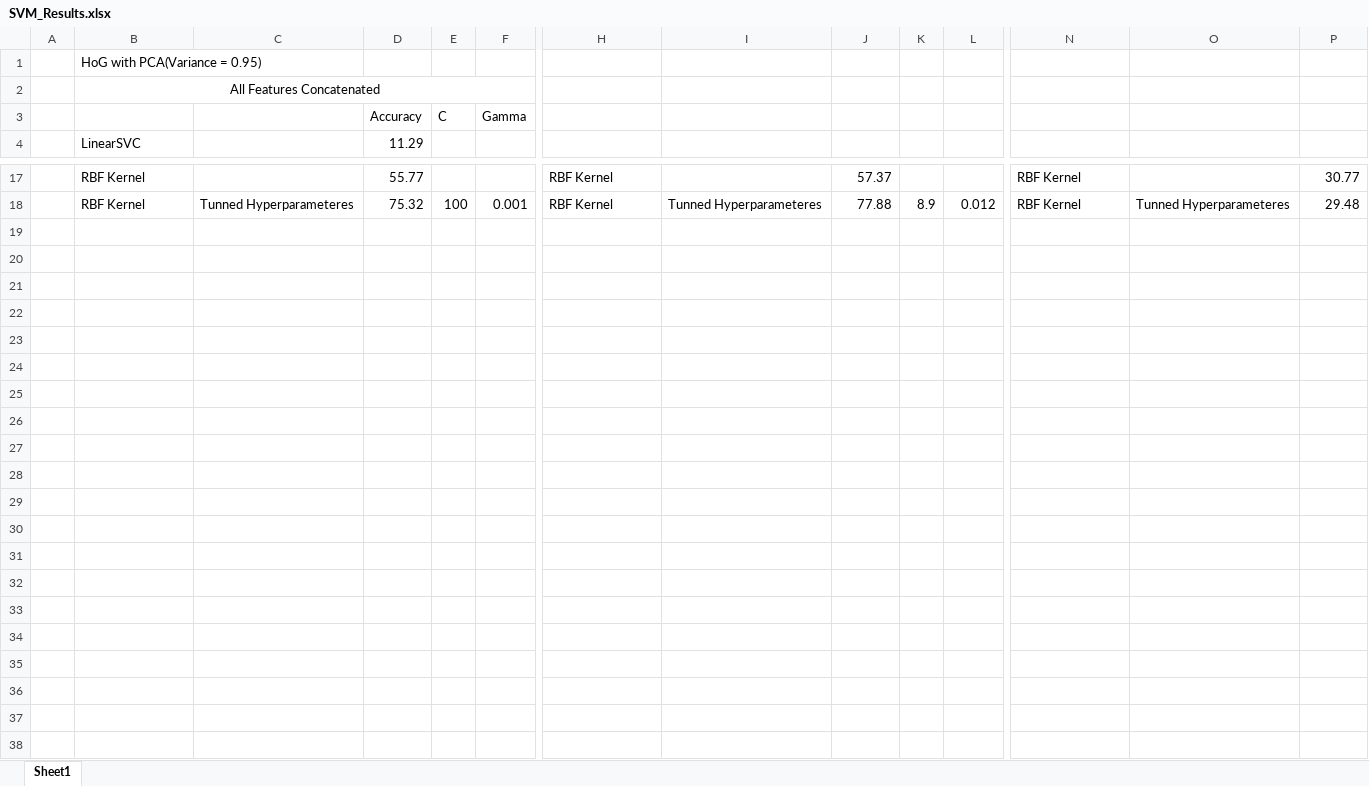
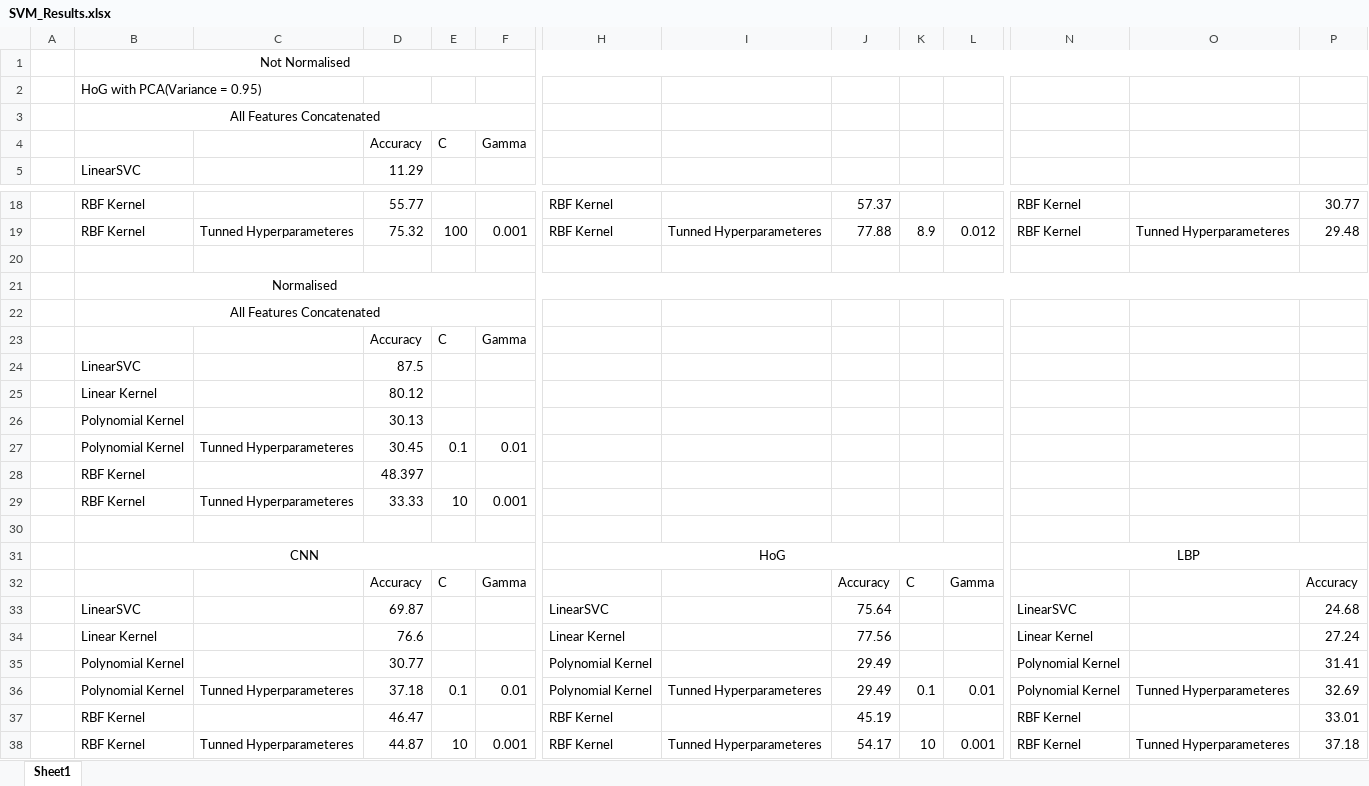
Before and after one commit to adityarathor007/Face_Recognition, an Excel workbook: SVM Classifier/SVM_Results.xlsx, sheet Sheet1, drawn as a sheet; only a part is shown, gaps mark what is left out; values as stored, in another font and other column widths than the file's, no borders; rows hold the shown columns only; the diff names each change by its address in the sheet, - before the commit and + after, or states it on an @@ line.

Commit message:
SVM classifier on normalised dataset | Added plots | Added model saving part(joblib)

```diff
--- a/SVM Classifier/SVM_Results.xlsx (sheet Sheet1)
+++ b/SVM Classifier/SVM_Results.xlsx (sheet Sheet1)
+row 1:  | Not Normalised
+row 20: (empty)
+row 21:  | Normalised
+row 22:  | All Features Concatenated
+row 23:  |  |  | Accuracy | C | Gamma
+row 24:  | LinearSVC |  | 87.5
+row 25:  | Linear Kernel |  | 80.12
+row 26:  | Polynomial Kernel |  | 30.13
+row 27:  | Polynomial Kernel | Tunned Hyperparameteres | 30.45 | 0.1 | 0.01
+row 28:  | RBF Kernel |  | 48.397
+row 29:  | RBF Kernel | Tunned Hyperparameteres | 33.33 | 10 | 0.001
+row 30: (empty)
+row 31:  | CNN |  |  |  |  | HoG |  |  |  |  | LBP
+row 32:  |  |  | Accuracy | C | Gamma |  |  | Accuracy | C | Gamma |  |  | Accuracy
+row 33:  | LinearSVC |  | 69.87 |  |  | LinearSVC |  | 75.64 |  |  | LinearSVC |  | 24.68
+row 34:  | Linear Kernel |  | 76.6 |  |  | Linear Kernel |  | 77.56 |  |  | Linear Kernel |  | 27.24
+row 35:  | Polynomial Kernel |  | 30.77 |  |  | Polynomial Kernel |  | 29.49 |  |  | Polynomial Kernel |  | 31.41
+row 36:  | Polynomial Kernel | Tunned Hyperparameteres | 37.18 | 0.1 | 0.01 | Polynomial Kernel | Tunned Hyperparameteres | 29.49 | 0.1 | 0.01 | Polynomial Kernel | Tunned Hyperparameteres | 32.69
+row 37:  | RBF Kernel |  | 46.47 |  |  | RBF Kernel |  | 45.19 |  |  | RBF Kernel |  | 33.01
+row 38:  | RBF Kernel | Tunned Hyperparameteres | 44.87 | 10 | 0.001 | RBF Kernel | Tunned Hyperparameteres | 54.17 | 10 | 0.001 | RBF Kernel | Tunned Hyperparameteres | 37.18
```
Also changed, not shown: 38 other files.
